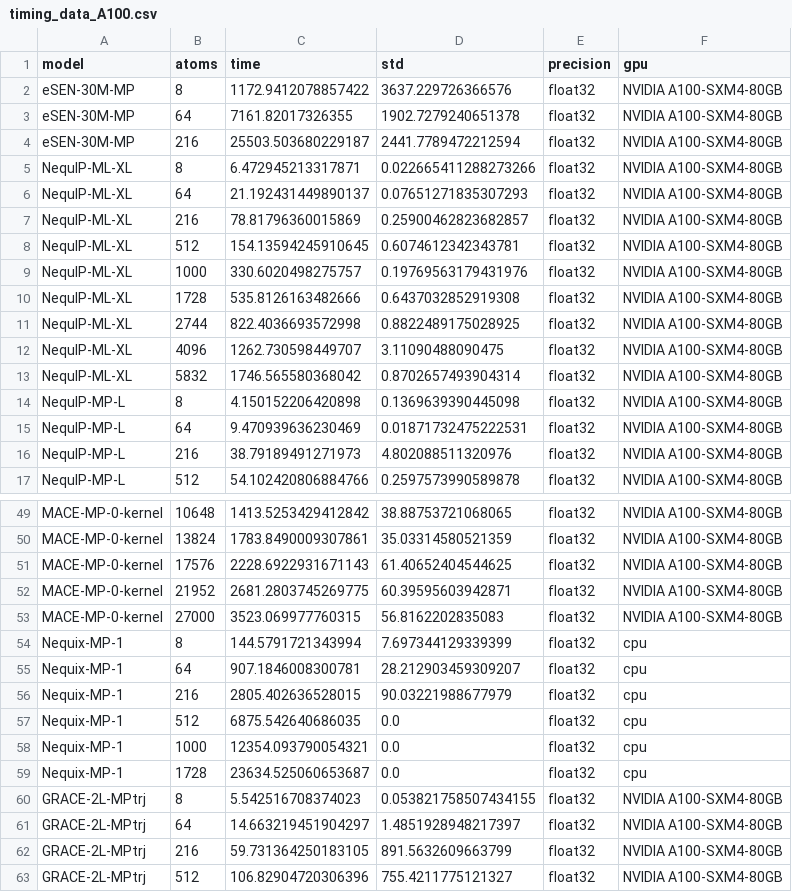
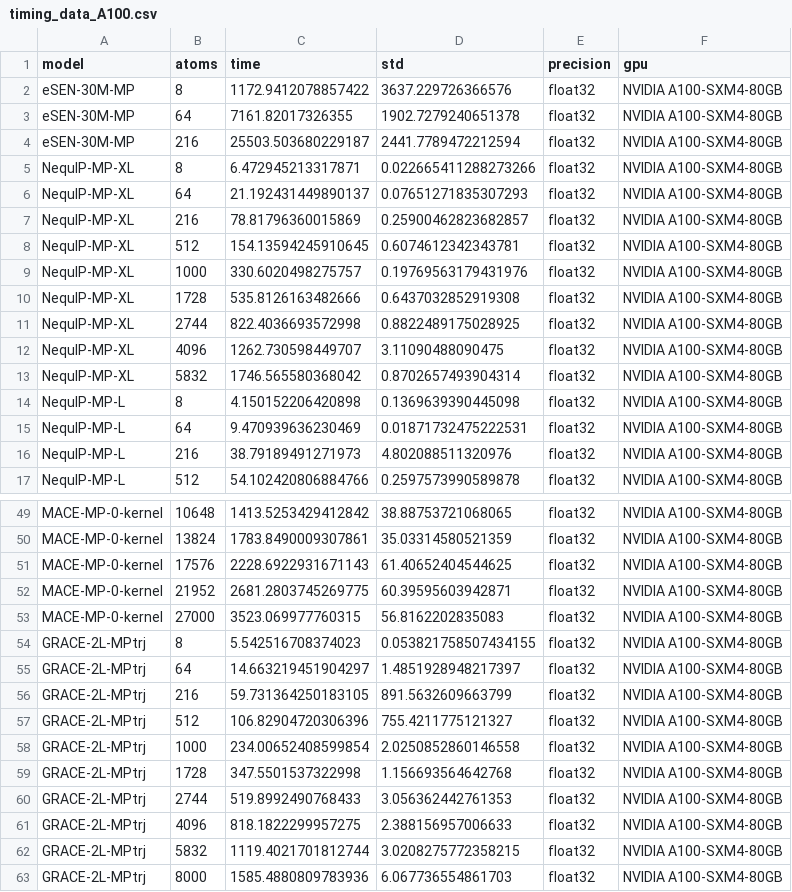
Before and after one commit to mitkotak/matbench-speed, a CSV file: data/timing_data_A100.csv, drawn as a sheet; only a part is shown, gaps mark what is left out; the shorter side is filled out with more unchanged rows.

```diff
--- a/data/timing_data_A100.csv
+++ b/data/timing_data_A100.csv
@@ -4,11 +4,11 @@ eSEN-30M-MP,64,7161.82017326355,1902.7279240651378,float32,NVIDIA A100-SXM4-80GB
 eSEN-30M-MP,216,25503.503680229187,2441.7789472212594,float32,NVIDIA A100-SXM4-80GB
-NequIP-ML-XL,8,6.472945213317871,0.022665411288273266,float32,NVIDIA A100-SXM4-80GB
-NequIP-ML-XL,64,21.192431449890137,0.07651271835307293,float32,NVIDIA A100-SXM4-80GB
-NequIP-ML-XL,216,78.81796360015869,0.25900462823682857,float32,NVIDIA A100-SXM4-80GB
-NequIP-ML-XL,512,154.13594245910645,0.6074612342343781,float32,NVIDIA A100-SXM4-80GB
-NequIP-ML-XL,1000,330.6020498275757,0.19769563179431976,float32,NVIDIA A100-SXM4-80GB
-NequIP-ML-XL,1728,535.8126163482666,0.6437032852919308,float32,NVIDIA A100-SXM4-80GB
-NequIP-ML-XL,2744,822.4036693572998,0.8822489175028925,float32,NVIDIA A100-SXM4-80GB
-NequIP-ML-XL,4096,1262.730598449707,3.11090488090475,float32,NVIDIA A100-SXM4-80GB
-NequIP-ML-XL,5832,1746.565580368042,0.8702657493904314,float32,NVIDIA A100-SXM4-80GB
+NequIP-MP-XL,8,6.472945213317871,0.022665411288273266,float32,NVIDIA A100-SXM4-80GB
+NequIP-MP-XL,64,21.192431449890137,0.07651271835307293,float32,NVIDIA A100-SXM4-80GB
+NequIP-MP-XL,216,78.81796360015869,0.25900462823682857,float32,NVIDIA A100-SXM4-80GB
+NequIP-MP-XL,512,154.13594245910645,0.6074612342343781,float32,NVIDIA A100-SXM4-80GB
+NequIP-MP-XL,1000,330.6020498275757,0.19769563179431976,float32,NVIDIA A100-SXM4-80GB
+NequIP-MP-XL,1728,535.8126163482666,0.6437032852919308,float32,NVIDIA A100-SXM4-80GB
+NequIP-MP-XL,2744,822.4036693572998,0.8822489175028925,float32,NVIDIA A100-SXM4-80GB
+NequIP-MP-XL,4096,1262.730598449707,3.11090488090475,float32,NVIDIA A100-SXM4-80GB
+NequIP-MP-XL,5832,1746.565580368042,0.8702657493904314,float32,NVIDIA A100-SXM4-80GB
 NequIP-MP-L,8,4.150152206420898,0.1369639390445098,float32,NVIDIA A100-SXM4-80GB
@@ -53,8 +53,2 @@ MACE-MP-0-kernel,21952,2681.2803745269775,60.39595603942871,float32,NVIDIA A100-
 MACE-MP-0-kernel,27000,3523.069977760315,56.8162202835083,float32,NVIDIA A100-SXM4-80GB
-Nequix-MP-1,8,144.5791721343994,7.697344129339399,float32,cpu
-Nequix-MP-1,64,907.1846008300781,28.212903459309207,float32,cpu
-Nequix-MP-1,216,2805.402636528015,90.03221988677979,float32,cpu
-Nequix-MP-1,512,6875.542640686035,0.0,float32,cpu
-Nequix-MP-1,1000,12354.093790054321,0.0,float32,cpu
-Nequix-MP-1,1728,23634.525060653687,0.0,float32,cpu
 GRACE-2L-MPtrj,8,5.542516708374023,0.053821758507434155,float32,NVIDIA A100-SXM4-80GB
```
Also changed, not shown: 5 other files.
